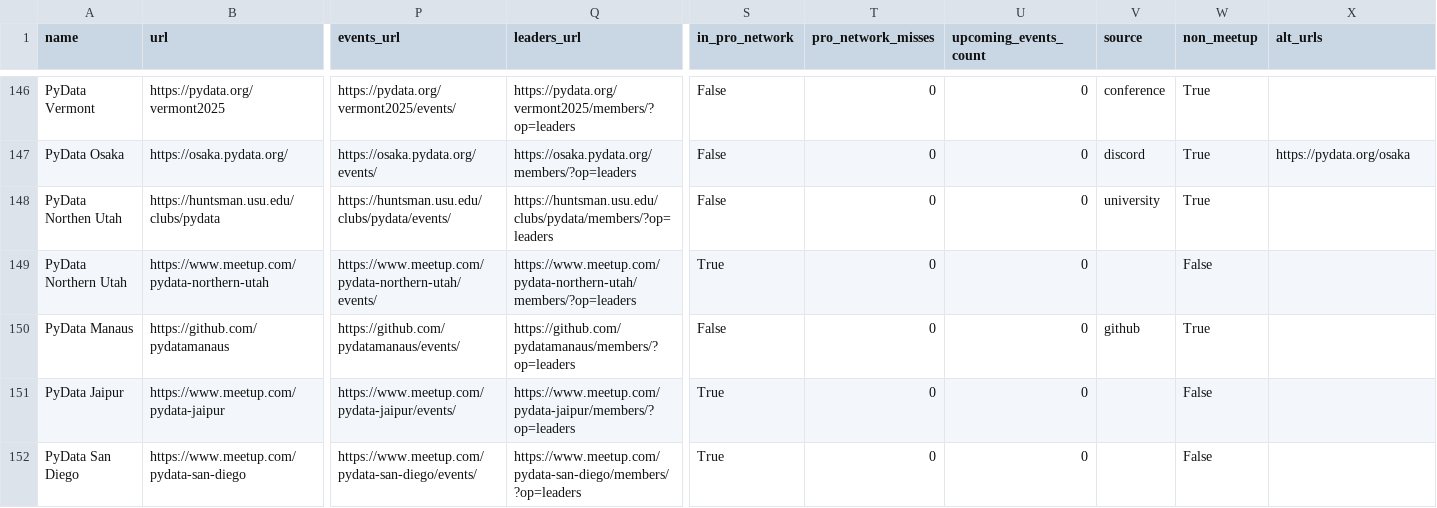
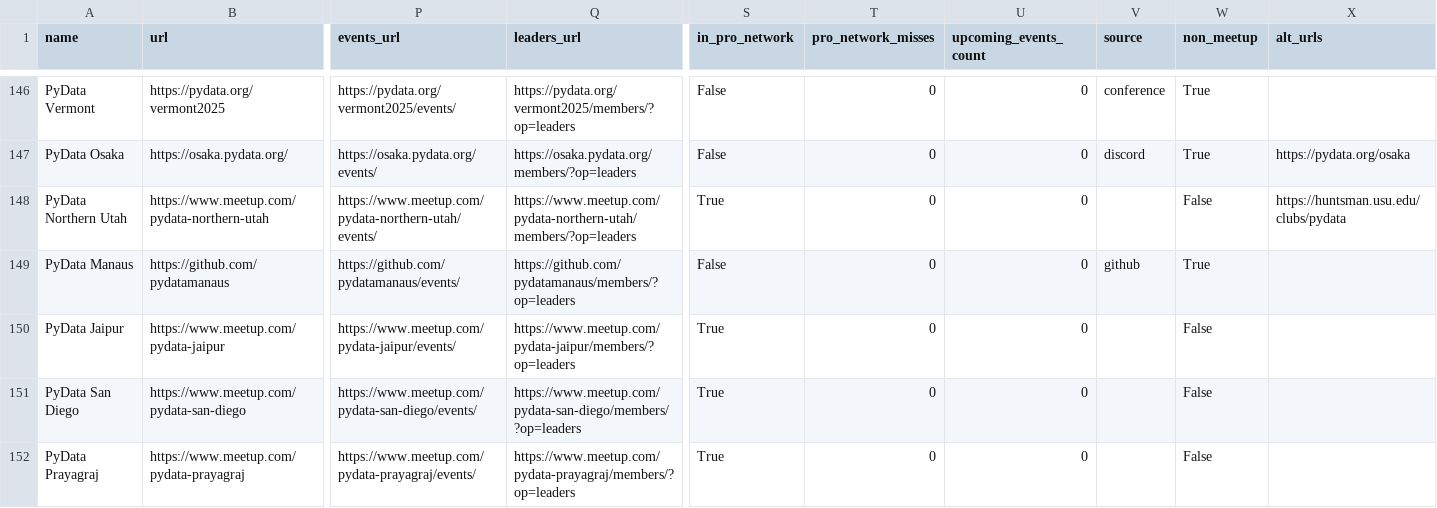
Before and after one commit to hevansDev/mapping-pydata, a CSV file: pydata_groups.csv, drawn as a sheet; only a part is shown, gaps mark what is left out; the shorter side is filled out with more unchanged rows; removed rows and columns are numbered as before the commit, all else as after; rows hold the shown columns only; the diff names each change by its address in the sheet, - before the commit and + after, or states it on an @@ line.

Commit message:
Consolidate listings for Utah

```diff
--- a/pydata_groups.csv
+++ b/pydata_groups.csv
-row 148: PyData Northen Utah | https://huntsman.usu.edu/clubs/pydata | https://huntsman.usu.edu/clubs/pydata/events/ | https://huntsman.usu.edu/clubs/pydata/members/?op=leaders | False | 0 | 0 | university | True
-X148 (alt_urls): (empty)
+X148 (alt_urls): https://huntsman.usu.edu/clubs/pydata
```
